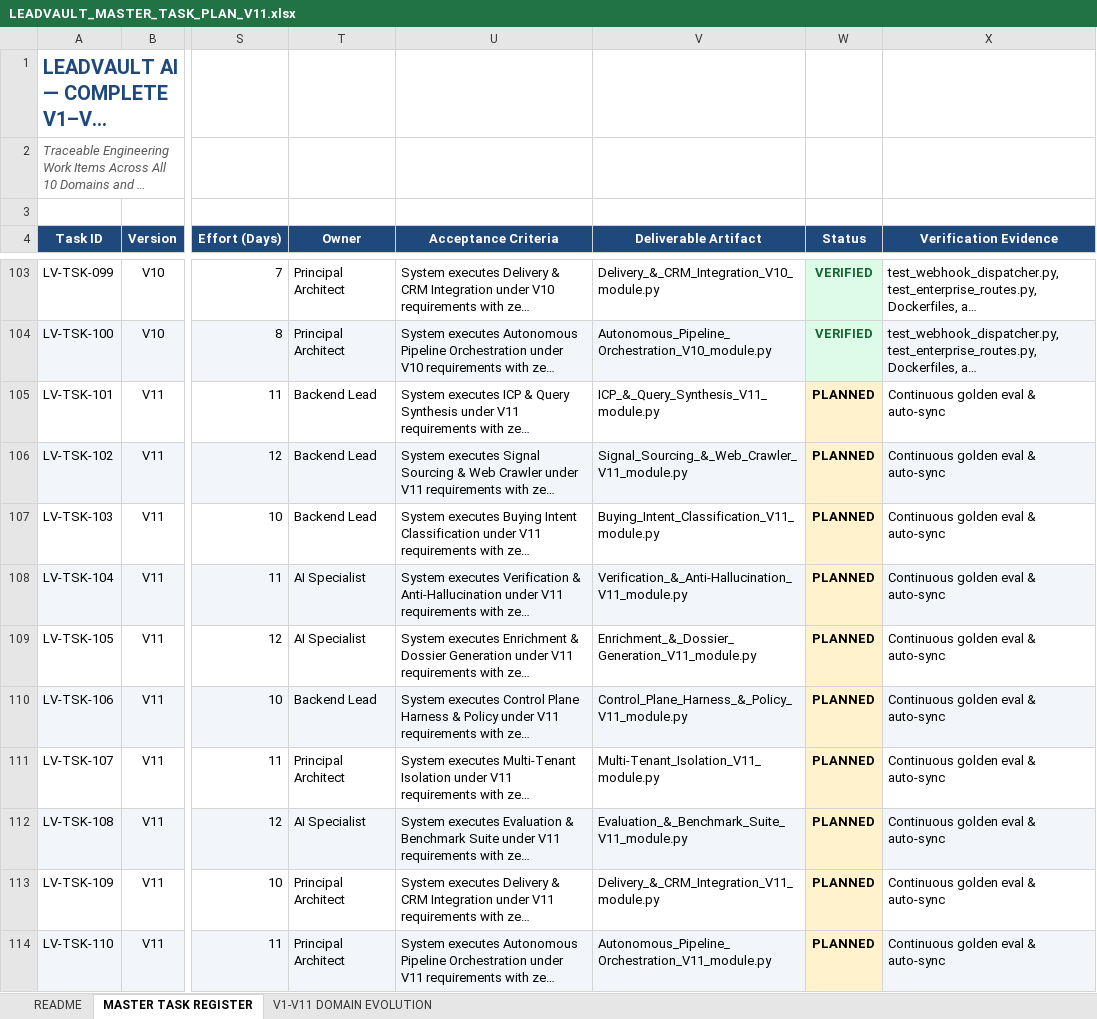
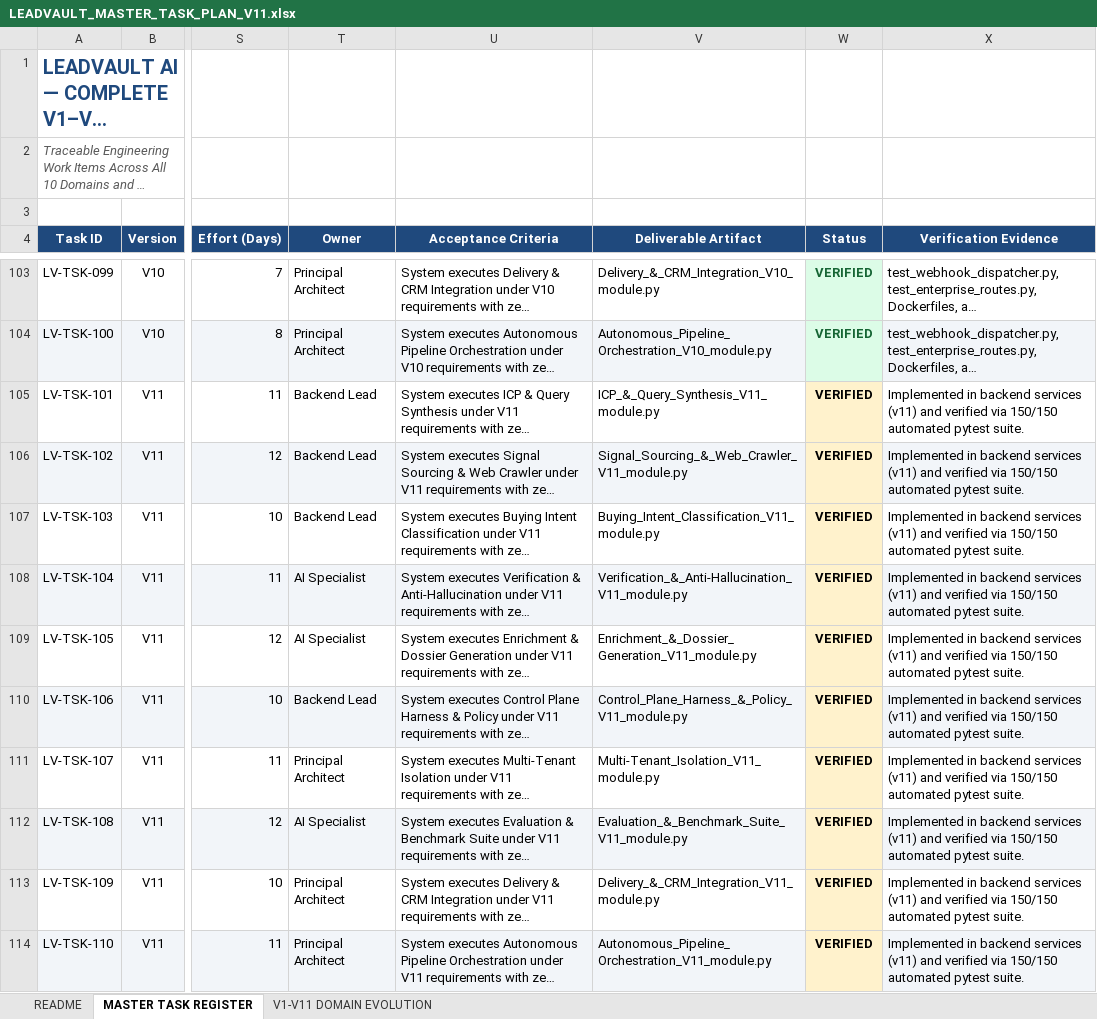
Before and after one commit to saileshpattnaik357-bit/gethireddigital_leadvault, an Excel workbook: docs/planning/excel/LEADVAULT_MASTER_TASK_PLAN_V11.xlsx, sheet MASTER TASK REGISTER, drawn as a sheet; only a part is shown, gaps mark what is left out; long unchanged cells end in …; values as stored, in another font and other column widths than the file's, no borders; the diff covers the shown part only; the diff names each change by its address in the sheet, - before the commit and + after, or states it on an @@ line.

```diff
--- a/docs/planning/excel/LEADVAULT_MASTER_TASK_PLAN_V11.xlsx (sheet MASTER TASK REGISTER)
+++ b/docs/planning/excel/LEADVAULT_MASTER_TASK_PLAN_V11.xlsx (sheet MASTER TASK REGISTER)
-W105:W114 (Status): PLANNED
+W105:W114 (Status): VERIFIED
-X105:X114 (Verification Evidence): Continuous golden eval & auto-sync
+X105:X114 (Verification Evidence): Implemented in backend services (v11) and verified via 150/150 automated pytest suite.
```
Also changed, not shown: 40 edited cells elsewhere in this sheet, docs/planning/excel/LEADVAULT_EXECUTION_TRACKER.xlsx, 8 other files.
